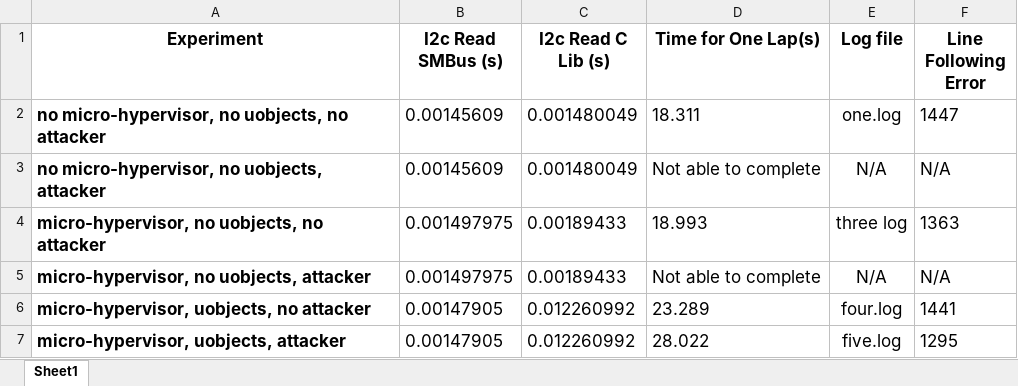
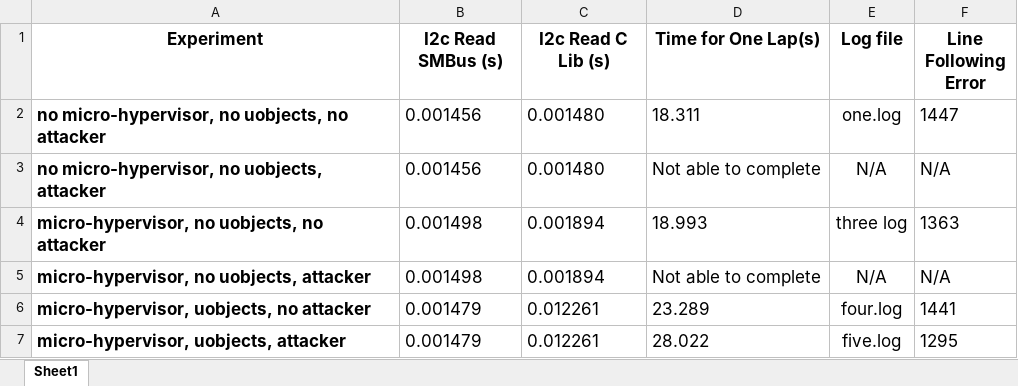
Before and after one commit to uberspark/uapp-SunFounder_PiCar-S, an Excel workbook: performance/picar_peformance_benchmark.xlsx, sheet Sheet1, drawn as a sheet; values as stored, in another font and other column widths than the file's, no borders; the diff names each change by its address in the sheet, - before the commit and + after, or states it on an @@ line.

Commit message:
Updated Excel spreadhseet with latest results

```diff
--- a/performance/picar_peformance_benchmark.xlsx (sheet Sheet1)
+++ b/performance/picar_peformance_benchmark.xlsx (sheet Sheet1)
-B2:B3 (I2c Read SMBus (s)): 0.00145609
+B2:B3 (I2c Read SMBus (s)): 0.001456
-C2:C3 (I2c Read C Lib (s)): 0.001480049
+C2:C3 (I2c Read C Lib (s)): 0.001480
-B4:B5 (I2c Read SMBus (s)): 0.001497975
+B4:B5 (I2c Read SMBus (s)): 0.001498
-C4:C5 (I2c Read C Lib (s)): 0.00189433
+C4:C5 (I2c Read C Lib (s)): 0.001894
-B6:B7 (I2c Read SMBus (s)): 0.00147905
+B6:B7 (I2c Read SMBus (s)): 0.001479
-C6:C7 (I2c Read C Lib (s)): 0.012260992
+C6:C7 (I2c Read C Lib (s)): 0.012261
```
